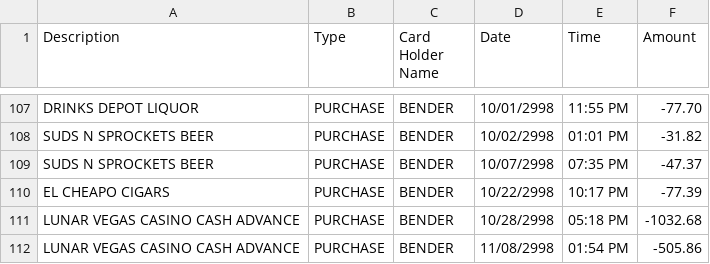
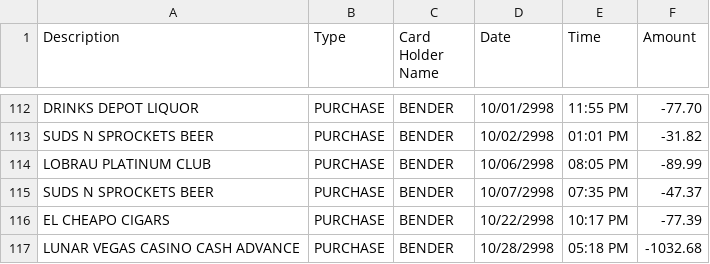
Before and after one commit to SergeyMokhov/where_did_money_go, a CSV file: playground/data/bender_mastercard_3345.csv, drawn as a sheet; only a part is shown, gaps mark what is left out; the shorter side is filled out with more unchanged rows; the diff covers the shown part only; the diff names each change by its address in the sheet, - before the commit and + after, or states it on an @@ line.

```diff
--- a/playground/data/bender_mastercard_3345.csv
+++ b/playground/data/bender_mastercard_3345.csv
+row 114: LOBRAU PLATINUM CLUB | PURCHASE | BENDER | 10/06/2998 | 08:05 PM | -89.99
```
Also changed, not shown: 16 added rows elsewhere in this file, playground/data/fry_mastercard_7011.csv, 4 other files.
